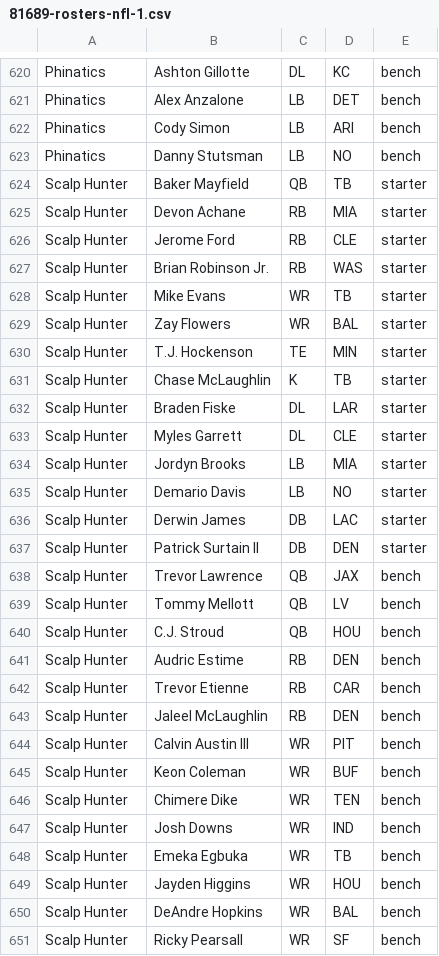
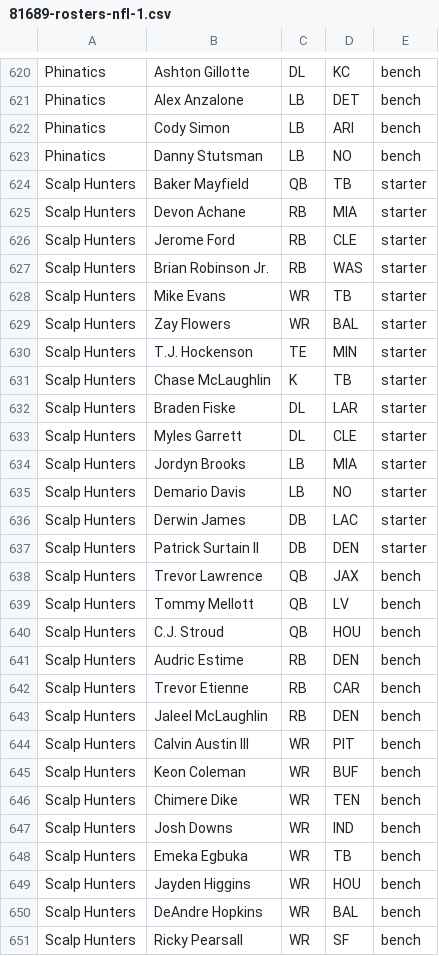
Before and after one commit to John1219/John1219.github.io, a CSV file: data/81689-rosters-nfl-1.csv, drawn as a sheet; only a part is shown, gaps mark what is left out; the diff covers the shown part only.

```diff
--- a/data/81689-rosters-nfl-1.csv
+++ b/data/81689-rosters-nfl-1.csv
@@ -623,29 +623,29 @@
 "Phinatics","Danny Stutsman","LB","NO","bench"
-"Scalp Hunter","Baker Mayfield","QB","TB","starter"
-"Scalp Hunter","Devon Achane","RB","MIA","starter"
-"Scalp Hunter","Jerome Ford","RB","CLE","starter"
-"Scalp Hunter","Brian Robinson Jr.","RB","WAS","starter"
-"Scalp Hunter","Mike Evans","WR","TB","starter"
-"Scalp Hunter","Zay Flowers","WR","BAL","starter"
-"Scalp Hunter","T.J. Hockenson","TE","MIN","starter"
-"Scalp Hunter","Chase McLaughlin","K","TB","starter"
-"Scalp Hunter","Braden Fiske","DL","LAR","starter"
-"Scalp Hunter","Myles Garrett","DL","CLE","starter"
-"Scalp Hunter","Jordyn Brooks","LB","MIA","starter"
-"Scalp Hunter","Demario Davis","LB","NO","starter"
-"Scalp Hunter","Derwin James","DB","LAC","starter"
-"Scalp Hunter","Patrick Surtain II","DB","DEN","starter"
-"Scalp Hunter","Trevor Lawrence","QB","JAX","bench"
-"Scalp Hunter","Tommy Mellott","QB","LV","bench"
-"Scalp Hunter","C.J. Stroud","QB","HOU","bench"
-"Scalp Hunter","Audric Estime","RB","DEN","bench"
-"Scalp Hunter","Trevor Etienne","RB","CAR","bench"
-"Scalp Hunter","Jaleel McLaughlin","RB","DEN","bench"
-"Scalp Hunter","Calvin Austin III","WR","PIT","bench"
-"Scalp Hunter","Keon Coleman","WR","BUF","bench"
-"Scalp Hunter","Chimere Dike","WR","TEN","bench"
-"Scalp Hunter","Josh Downs","WR","IND","bench"
-"Scalp Hunter","Emeka Egbuka","WR","TB","bench"
-"Scalp Hunter","Jayden Higgins","WR","HOU","bench"
-"Scalp Hunter","DeAndre Hopkins","WR","BAL","bench"
-"Scalp Hunter","Ricky Pearsall","WR","SF","bench"
+"Scalp Hunters","Baker Mayfield","QB","TB","starter"
+"Scalp Hunters","Devon Achane","RB","MIA","starter"
+"Scalp Hunters","Jerome Ford","RB","CLE","starter"
+"Scalp Hunters","Brian Robinson Jr.","RB","WAS","starter"
+"Scalp Hunters","Mike Evans","WR","TB","starter"
+"Scalp Hunters","Zay Flowers","WR","BAL","starter"
+"Scalp Hunters","T.J. Hockenson","TE","MIN","starter"
+"Scalp Hunters","Chase McLaughlin","K","TB","starter"
+"Scalp Hunters","Braden Fiske","DL","LAR","starter"
+"Scalp Hunters","Myles Garrett","DL","CLE","starter"
+"Scalp Hunters","Jordyn Brooks","LB","MIA","starter"
+"Scalp Hunters","Demario Davis","LB","NO","starter"
+"Scalp Hunters","Derwin James","DB","LAC","starter"
+"Scalp Hunters","Patrick Surtain II","DB","DEN","starter"
+"Scalp Hunters","Trevor Lawrence","QB","JAX","bench"
+"Scalp Hunters","Tommy Mellott","QB","LV","bench"
+"Scalp Hunters","C.J. Stroud","QB","HOU","bench"
+"Scalp Hunters","Audric Estime","RB","DEN","bench"
+"Scalp Hunters","Trevor Etienne","RB","CAR","bench"
+"Scalp Hunters","Jaleel McLaughlin","RB","DEN","bench"
+"Scalp Hunters","Calvin Austin III","WR","PIT","bench"
+"Scalp Hunters","Keon Coleman","WR","BUF","bench"
+"Scalp Hunters","Chimere Dike","WR","TEN","bench"
+"Scalp Hunters","Josh Downs","WR","IND","bench"
+"Scalp Hunters","Emeka Egbuka","WR","TB","bench"
+"Scalp Hunters","Jayden Higgins","WR","HOU","bench"
+"Scalp Hunters","DeAndre Hopkins","WR","BAL","bench"
+"Scalp Hunters","Ricky Pearsall","WR","SF","bench"
```
Also changed, not shown: 25 edited cells elsewhere in this file, 4 other files.
